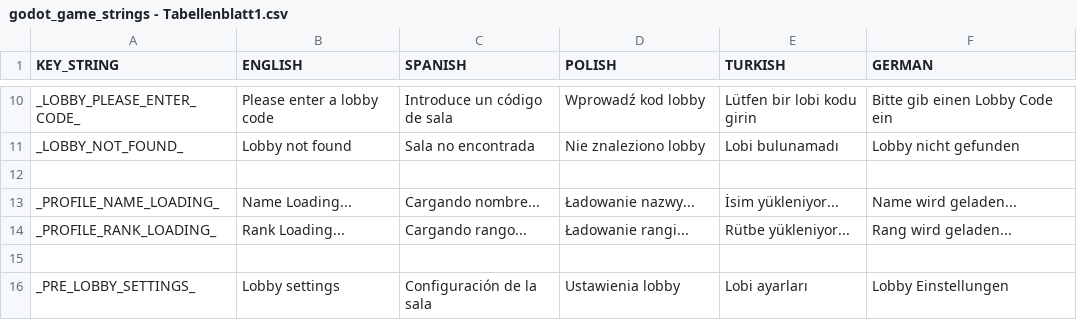
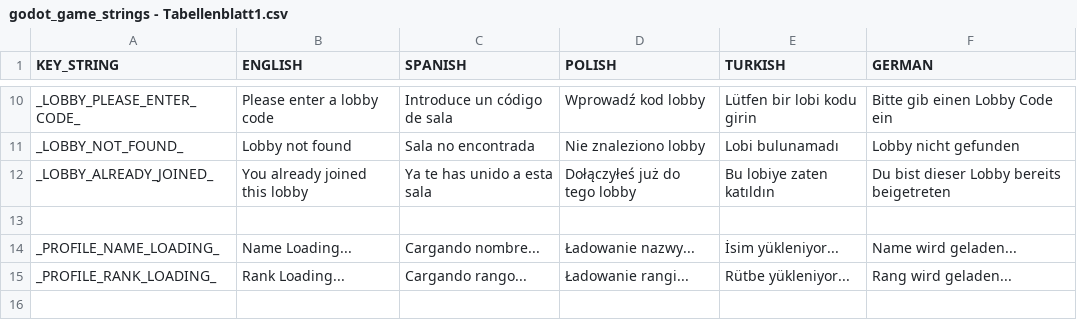
Before and after one commit to yousefkh2/ft_transcendence, a CSV file: game/game_files/text/godot_game_strings - Tabellenblatt1.csv, drawn as a sheet; only a part is shown, gaps mark what is left out; the shorter side is filled out with more unchanged rows; the diff names each change by its address in the sheet, - before the commit and + after, or states it on an @@ line.

Commit message:
FEAT(): added new error string

```diff
--- a/game/game_files/text/godot_game_strings - Tabellenblatt1.csv
+++ b/game/game_files/text/godot_game_strings - Tabellenblatt1.csv
+row 12: _LOBBY_ALREADY_JOINED_ | You already joined this lobby | Ya te has unido a esta sala | Dołączyłeś już do tego lobby | Bu lobiye zaten katıldın | Du bist dieser Lobby bereits beigetreten
```
Also changed, not shown: 8 other files.
